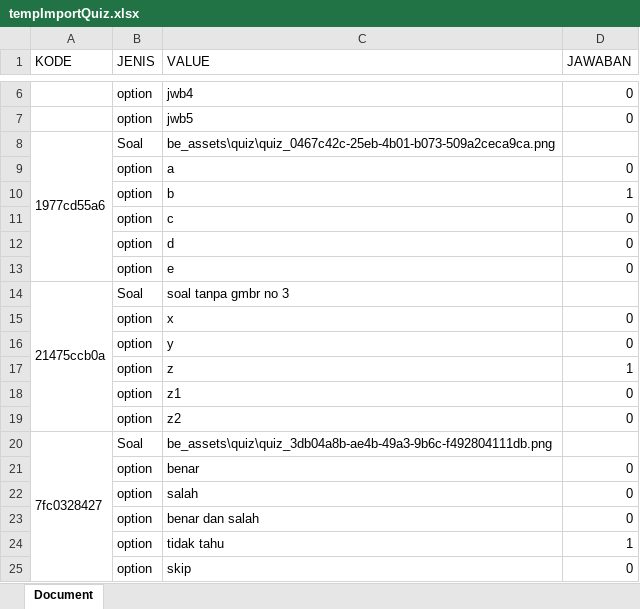
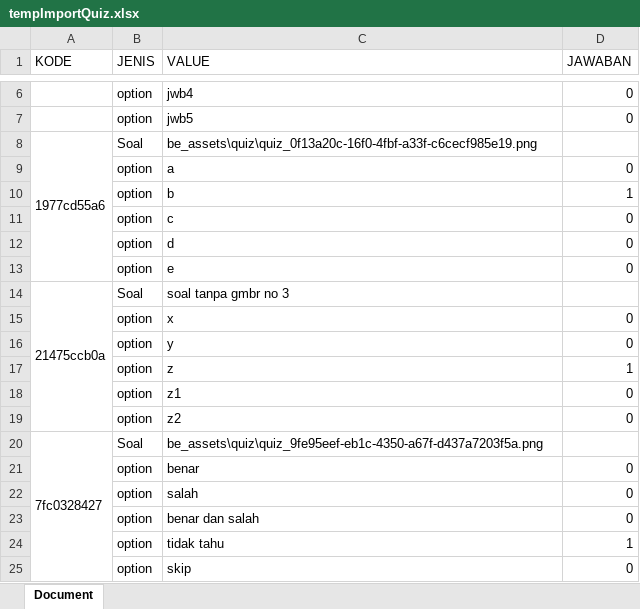
Before and after one commit to FebriTahta/school-backend-laravel, an Excel workbook: public/be_assets/quiz/tempImportQuiz.xlsx, sheet Document, drawn as a sheet; only a part is shown, gaps mark what is left out; values as stored, in another font and other column widths than the file's, no borders; charts and pictures not drawn; the diff names each change by its address in the sheet, - before the commit and + after, or states it on an @@ line.

Commit message:
patch novendra, quiz sebelum perbaikan view

```diff
--- a/public/be_assets/quiz/tempImportQuiz.xlsx (sheet Document)
+++ b/public/be_assets/quiz/tempImportQuiz.xlsx (sheet Document)
-C8 (VALUE): be_assets\quiz\quiz_0467c42c-25eb-4b01-b073-509a2ceca9ca.png
+C8 (VALUE): be_assets\quiz\quiz_0f13a20c-16f0-4fbf-a33f-c6cecf985e19.png
-C20 (VALUE): be_assets\quiz\quiz_3db04a8b-ae4b-49a3-9b6c-f492804111db.png
+C20 (VALUE): be_assets\quiz\quiz_9fe95eef-eb1c-4350-a67f-d437a7203f5a.png
```
Also changed, not shown: 23 other files.
